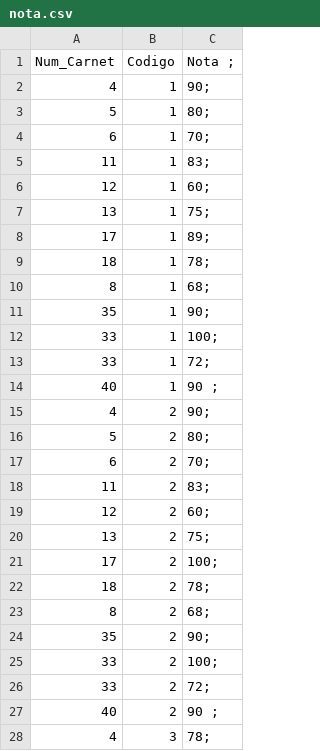
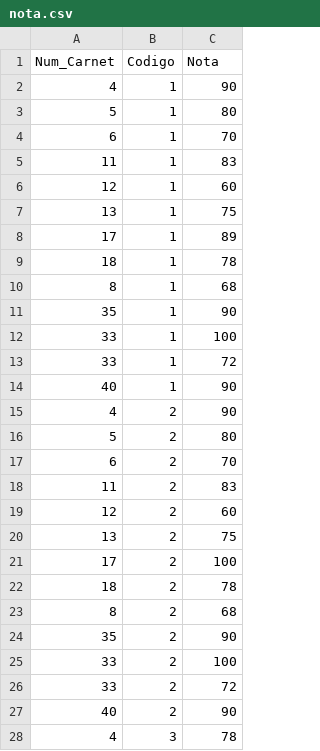
Before and after one commit to andreselmomoy/tarea_1, a CSV file: main/nota.csv, drawn as a sheet; only a part is shown; the diff covers the shown part only.

```diff
--- a/main/nota.csv
+++ b/main/nota.csv
@@ -1,28 +1,28 @@
-Num_Carnet,Codigo,Nota        ;
-4,1,90;
-5,1,80;
-6,1,70;
-11,1,83;
-12,1,60;
-13,1,75;
-17,1,89;
-18,1,78;
-8,1,68;
-35,1,90;
-33,1,100;
-33,1,72;
-40,1,90 ;
-4,2,90;
-5,2,80;
-6,2,70;
-11,2,83;
-12,2,60;
-13,2,75;
-17,2,100;
-18,2,78;
-8,2,68;
-35,2,90;
-33,2,100;
-33,2,72;
-40,2,90 ;
-4,3,78;
+Num_Carnet,Codigo,Nota
+4,1,90
+5,1,80
+6,1,70
+11,1,83
+12,1,60
+13,1,75
+17,1,89
+18,1,78
+8,1,68
+35,1,90
+33,1,100
+33,1,72
+40,1,90
+4,2,90
+5,2,80
+6,2,70
+11,2,83
+12,2,60
+13,2,75
+17,2,100
+18,2,78
+8,2,68
+35,2,90
+33,2,100
+33,2,72
+40,2,90
+4,3,78
```
Also changed, not shown: 148 edited cells elsewhere in this file, main/curso.csv, main/estudiante.csv, 1 other file.
